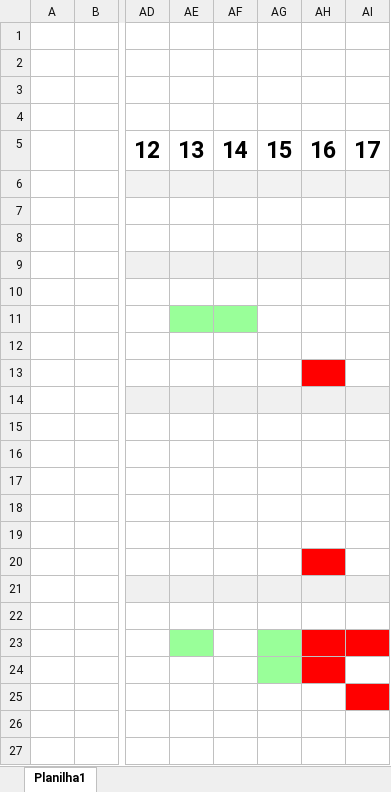
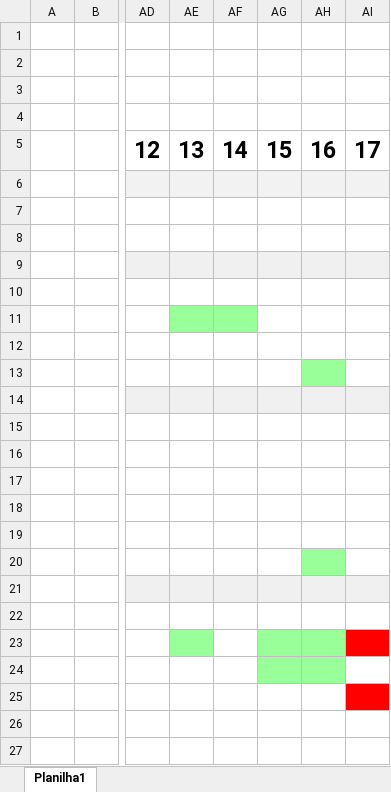
Before and after one commit to cmpseduardo/SENAI2023, an Excel workbook: PROJ AGROTECH/docs/Cronograma.xlsx, sheet Planilha1, drawn as a sheet; only a part is shown, gaps mark what is left out; values as stored, in another font and other column widths than the file's, no borders; the diff names each change by its address in the sheet, - before the commit and + after, or states it on an @@ line.

```diff
--- a/PROJ AGROTECH/docs/Cronograma.xlsx (sheet Planilha1)
+++ b/PROJ AGROTECH/docs/Cronograma.xlsx (sheet Planilha1)
-AH13 fill: #FF0000
+AH13 fill: #99FF99
-AH20 fill: #FF0000
+AH20 fill: #99FF99
-AH23:AH24 fill: #FF0000
+AH23:AH24 fill: #99FF99
```
Also changed, not shown: 2 other files.
